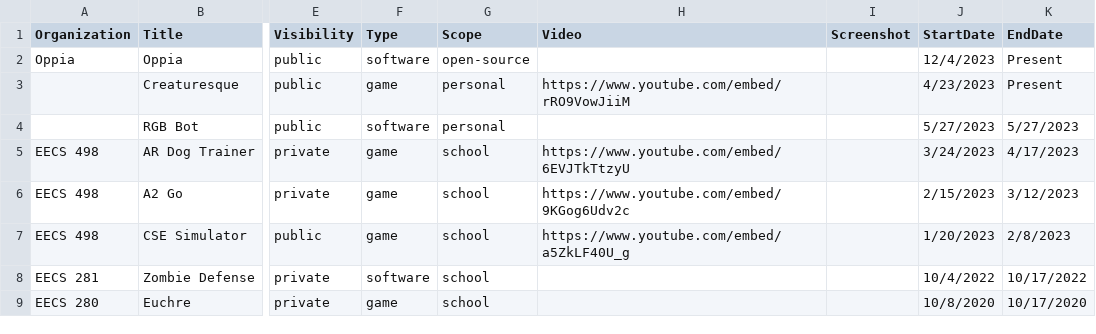
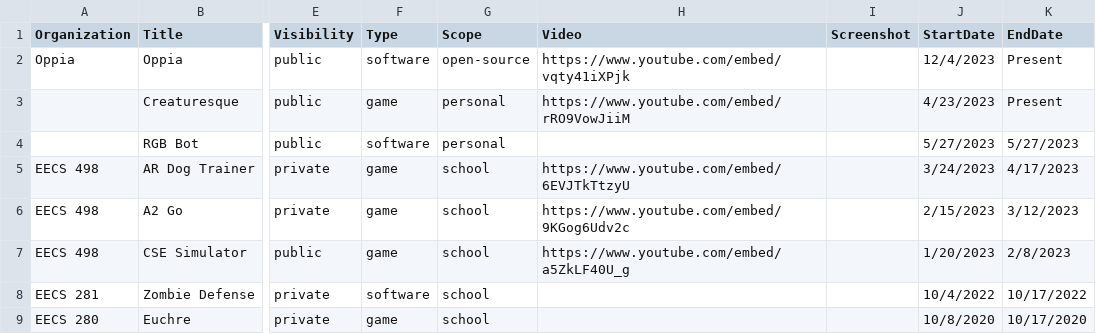
Before and after one commit to NikkiHess/nkhess.com, a CSV file: portfolio/portfolio.csv, drawn as a sheet; only a part is shown, gaps mark what is left out; the diff names each change by its address in the sheet, - before the commit and + after, or states it on an @@ line.

Commit message:
Updated entry for Oppia on portfolio and index

```diff
--- a/portfolio/portfolio.csv
+++ b/portfolio/portfolio.csv
-H2 (Video): (empty)
+H2 (Video): https://www.youtube.com/embed/vqty41iXPjk
```
Also changed, not shown: 3 other files.
